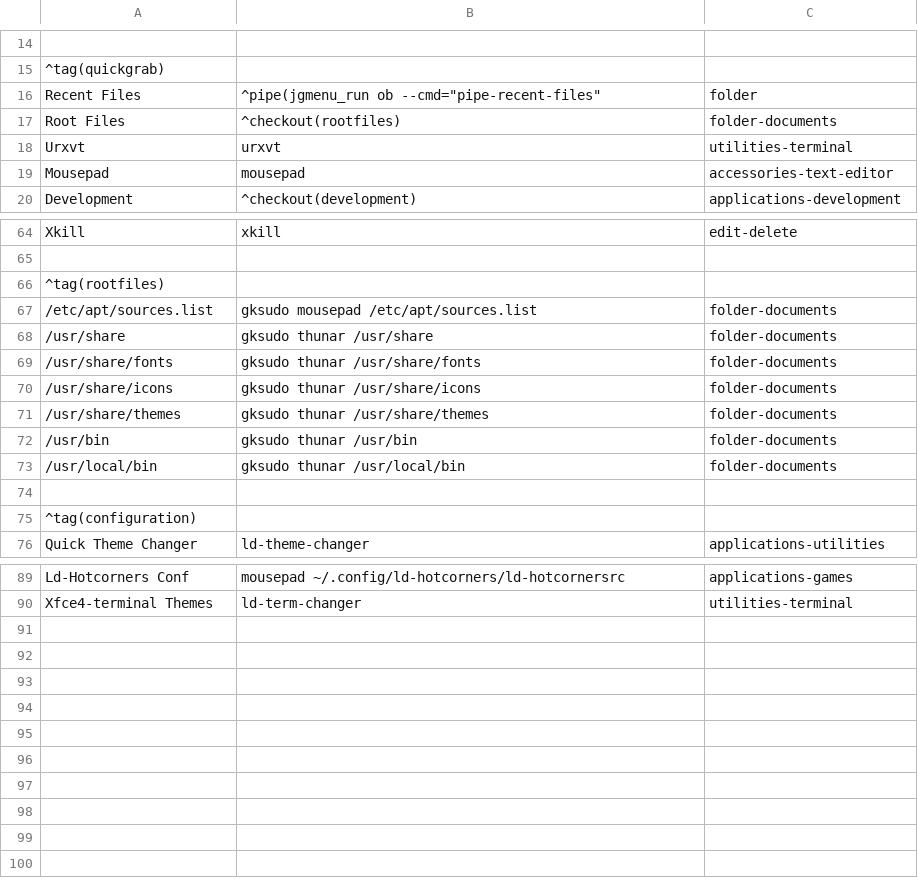
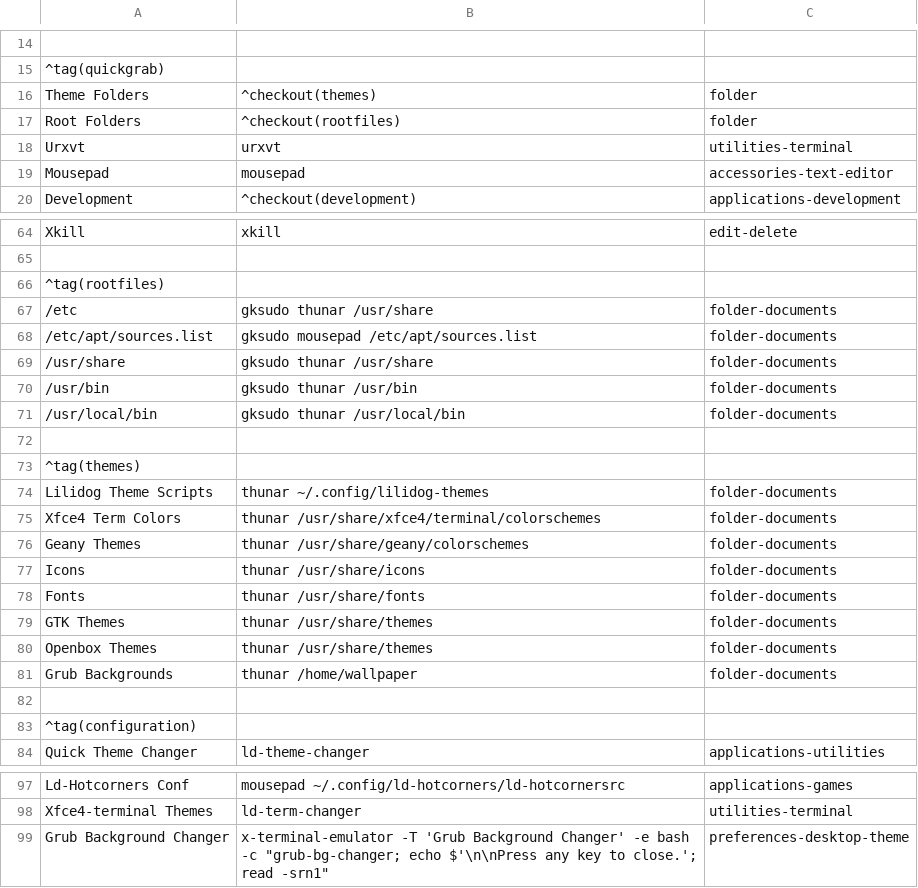
Before and after one commit to sleekmason/Lilidog-Minimal, a CSV file: config/includes.chroot_after_packages/etc/skel/.config/jgmenu/jgmenu.bak/mymenu.csv, drawn as a sheet; only a part is shown, gaps mark what is left out; removed rows and columns are numbered as before the commit, all else as after; the diff names each change by its address in the sheet, - before the commit and + after, or states it on an @@ line.

Commit message:
Added Grub background changer added themes to Quickgrab menu, removed recents.

```diff
--- a/config/includes.chroot_after_packages/etc/skel/.config/jgmenu/jgmenu.bak/mymenu.csv
+++ b/config/includes.chroot_after_packages/etc/skel/.config/jgmenu/jgmenu.bak/mymenu.csv
-row 16: Recent Files | ^pipe(jgmenu_run ob --cmd="pipe-recent-files" | folder
+row 16: Theme Folders | ^checkout(themes) | folder
-A17: Root Files
+A17: Root Folders
-C17: folder-documents
+C17: folder
+row 67: /etc | gksudo thunar /usr/share | folder-documents
-row 69: /usr/share/fonts | gksudo thunar /usr/share/fonts | folder-documents
-row 70: /usr/share/icons | gksudo thunar /usr/share/icons | folder-documents
-row 71: /usr/share/themes | gksudo thunar /usr/share/themes | folder-documents
+row 72: (empty)
+row 73: ^tag(themes)
+row 74: Lilidog Theme Scripts | thunar ~/.config/lilidog-themes | folder-documents
+row 75: Xfce4 Term Colors | thunar /usr/share/xfce4/terminal/colorschemes | folder-documents
+row 76: Geany Themes | thunar /usr/share/geany/colorschemes | folder-documents
+row 77: Icons | thunar /usr/share/icons | folder-documents
+row 78: Fonts | thunar /usr/share/fonts | folder-documents
+row 79: GTK Themes | thunar /usr/share/themes | folder-documents
+row 80: Openbox Themes | thunar /usr/share/themes | folder-documents
+row 81: Grub Backgrounds | thunar /home/wallpaper | folder-documents
+row 99: Grub Background Changer | x-terminal-emulator -T 'Grub Background Changer' -e bash -c "grub-bg-changer; echo $'\n\nPress any key to close.'; read -srn1" | preferences-desktop-theme
```
Also changed, not shown: config/includes.chroot_after_packages/etc/skel/.config/jgmenu/mymenu.csv, 10 other files.
